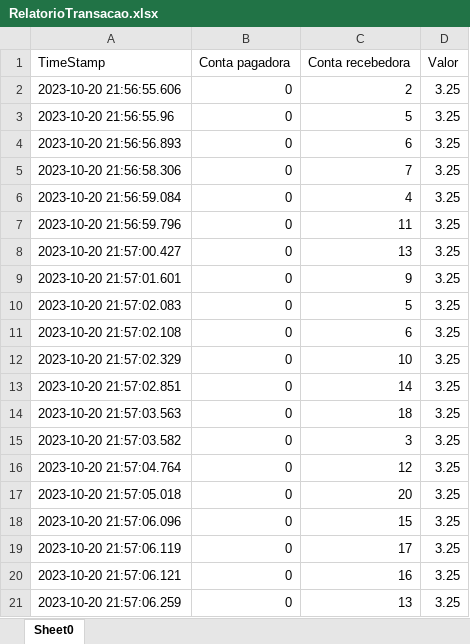
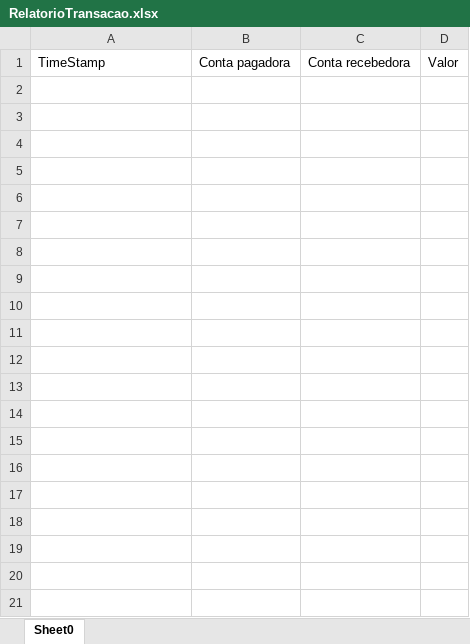
Before and after one commit to RenatoVcolangelo/Relatorio-avancada-av1pt2, an Excel workbook: RelatorioTransacao.xlsx, sheet Sheet0, drawn as a sheet; only a part is shown; values as stored, in another font and other column widths than the file's, no borders; the diff covers the shown part only; the diff names each change by its address in the sheet, - before the commit and + after, or states it on an @@ line.

```diff
--- a/RelatorioTransacao.xlsx (sheet Sheet0)
+++ b/RelatorioTransacao.xlsx (sheet Sheet0)
-row 2: 2023-10-20 21:56:55.606 | 0 | 2 | 3.25
-row 3: 2023-10-20 21:56:55.96 | 0 | 5 | 3.25
-row 4: 2023-10-20 21:56:56.893 | 0 | 6 | 3.25
-row 5: 2023-10-20 21:56:58.306 | 0 | 7 | 3.25
-row 6: 2023-10-20 21:56:59.084 | 0 | 4 | 3.25
-row 7: 2023-10-20 21:56:59.796 | 0 | 11 | 3.25
-row 8: 2023-10-20 21:57:00.427 | 0 | 13 | 3.25
-row 9: 2023-10-20 21:57:01.601 | 0 | 9 | 3.25
-row 10: 2023-10-20 21:57:02.083 | 0 | 5 | 3.25
-row 11: 2023-10-20 21:57:02.108 | 0 | 6 | 3.25
-row 12: 2023-10-20 21:57:02.329 | 0 | 10 | 3.25
-row 13: 2023-10-20 21:57:02.851 | 0 | 14 | 3.25
-row 14: 2023-10-20 21:57:03.563 | 0 | 18 | 3.25
-row 15: 2023-10-20 21:57:03.582 | 0 | 3 | 3.25
-row 16: 2023-10-20 21:57:04.764 | 0 | 12 | 3.25
-row 17: 2023-10-20 21:57:05.018 | 0 | 20 | 3.25
-row 18: 2023-10-20 21:57:06.096 | 0 | 15 | 3.25
-row 19: 2023-10-20 21:57:06.119 | 0 | 17 | 3.25
-row 20: 2023-10-20 21:57:06.121 | 0 | 16 | 3.25
-row 21: 2023-10-20 21:57:06.259 | 0 | 13 | 3.25
```
Also changed, not shown: 103 removed rows elsewhere in this sheet, RelatorioAuto.xlsx, 36 other files.
